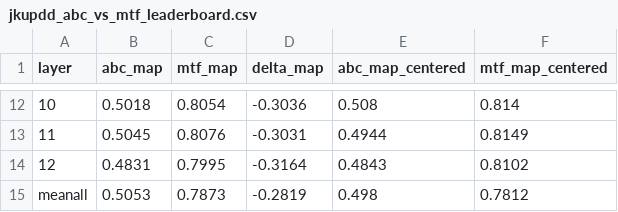
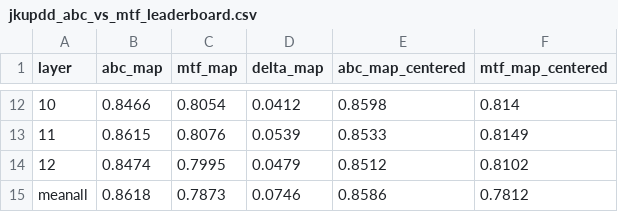
Before and after one commit to SidSaxena/MARBLE, a CSV file: docs/jkupdd_abc_vs_mtf_leaderboard.csv, drawn as a sheet; only a part is shown, gaps mark what is left out; the diff covers the shown part only.

```diff
--- a/docs/jkupdd_abc_vs_mtf_leaderboard.csv
+++ b/docs/jkupdd_abc_vs_mtf_leaderboard.csv
@@ -12,4 +12,4 @@ layer,abc_map,mtf_map,delta_map,abc_map_centered,mtf_map_centered
-10,0.5018,0.8054,-0.3036,0.508,0.814
-11,0.5045,0.8076,-0.3031,0.4944,0.8149
-12,0.4831,0.7995,-0.3164,0.4843,0.8102
-meanall,0.5053,0.7873,-0.2819,0.498,0.7812
+10,0.8466,0.8054,0.0412,0.8598,0.814
+11,0.8615,0.8076,0.0539,0.8533,0.8149
+12,0.8474,0.7995,0.0479,0.8512,0.8102
+meanall,0.8618,0.7873,0.0746,0.8586,0.7812
```
Also changed, not shown: 30 edited cells elsewhere in this file, 6 other files.
